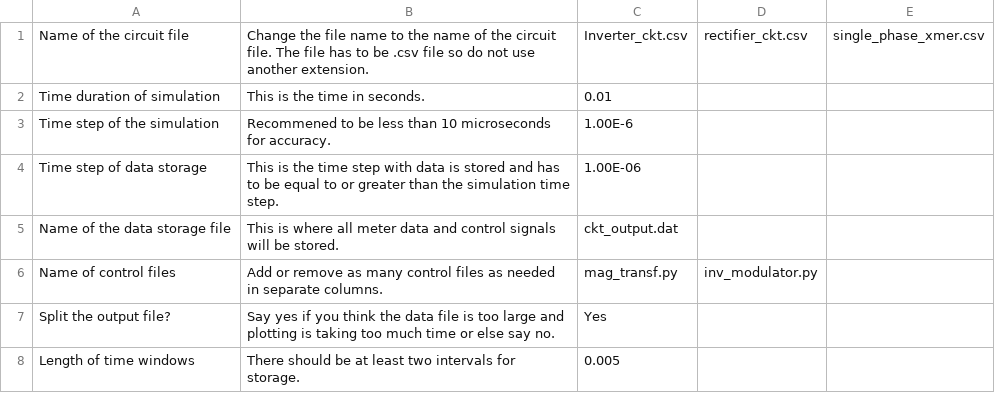
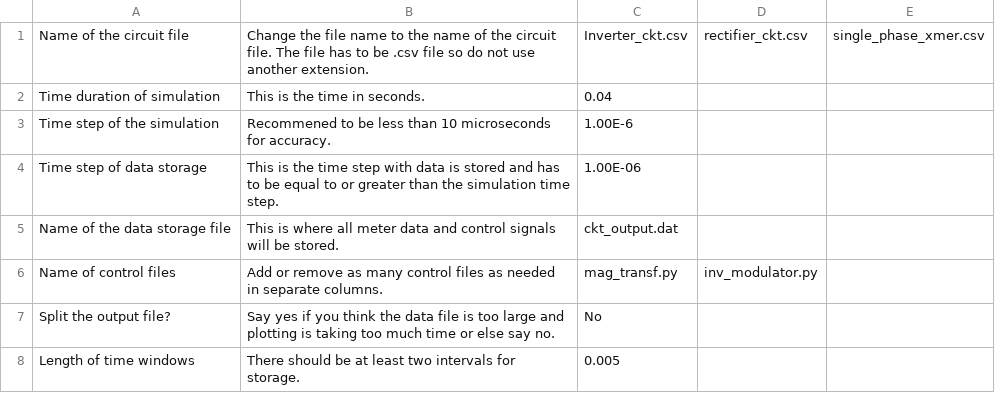
Before and after one commit to madmax3000/ice, a CSV file: circuit_inputs.csv, drawn as a sheet.

```diff
--- a/circuit_inputs.csv
+++ b/circuit_inputs.csv
@@ -1,3 +1,3 @@
 Name of the circuit file, Change the file name to the name of the circuit file. The file has to be .csv file so do not use another extension.,Inverter_ckt.csv,rectifier_ckt.csv,single_phase_xmer.csv
-Time duration of simulation, This is the time in seconds.,0.01,,
+Time duration of simulation, This is the time in seconds.,0.04,,
 Time step of the simulation, Recommened to be less than 10 microseconds for accuracy.,1.00E-6,,
@@ -6,3 +6,3 @@ Name of the data storage file, This is where all meter data and control signals
 Name of control files, Add or remove as many control files as needed in separate columns., mag_transf.py,inv_modulator.py,
-Split the output file?, Say yes if you think the data file is too large and plotting is taking too much time or else say no.,Yes,,
+Split the output file?, Say yes if you think the data file is too large and plotting is taking too much time or else say no.,No,,
 Length of time windows, There should be at least two intervals for storage.,0.005 ,,
```
Also changed, not shown: 2 other files.
